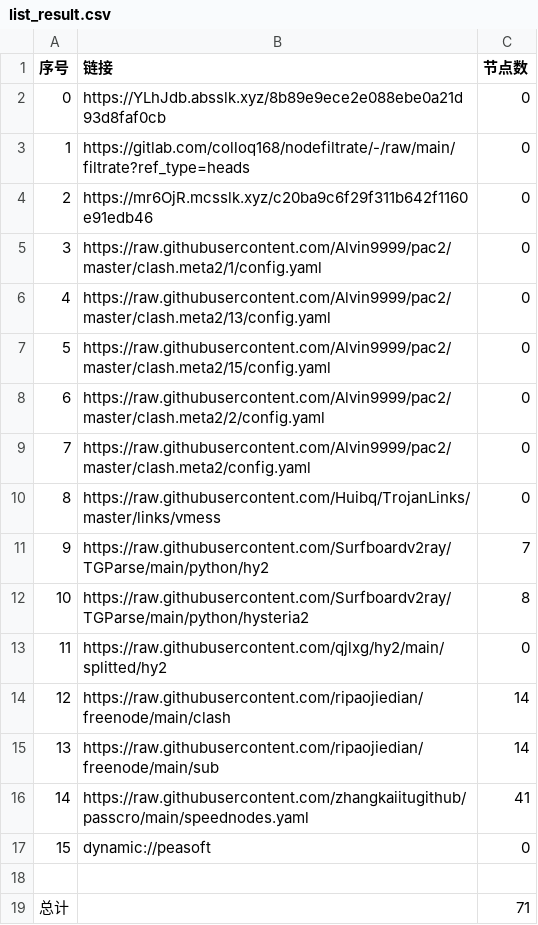
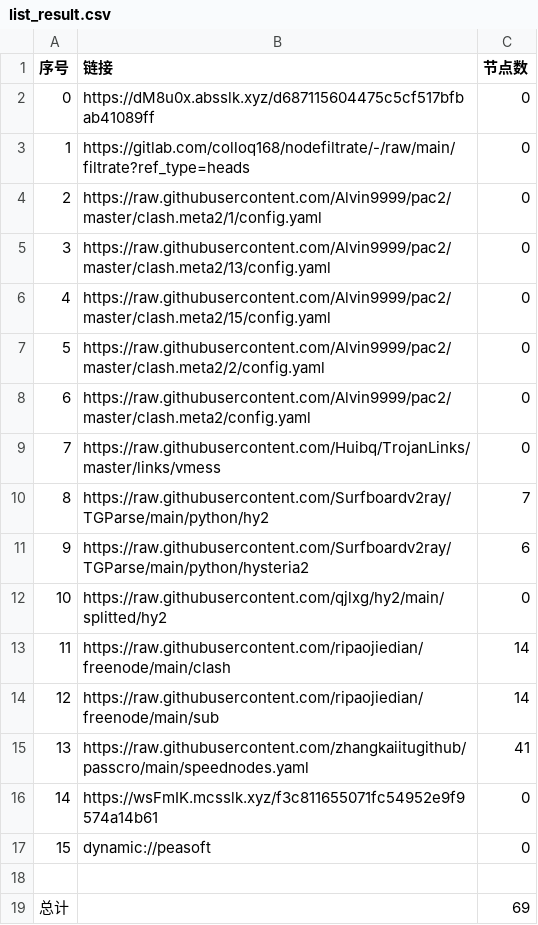
Before and after one commit to lihong19801/zidongzhuaqu4, a CSV file: list_result.csv, drawn as a sheet; removed rows and columns are numbered as before the commit, all else as after; the diff names each change by its address in the sheet, - before the commit and + after, or states it on an @@ line.

```diff
--- a/list_result.csv
+++ b/list_result.csv
-B2 (链接): https://YLhJdb.absslk.xyz/8b89e9ece2e088ebe0a21d93d8faf0cb
+B2 (链接): https://dM8u0x.absslk.xyz/d687115604475c5cf517bfbab41089ff
-row 4: 2 | https://mr6OjR.mcsslk.xyz/c20ba9c6f29f311b642f1160e91edb46 | 0
@@ column A (序号) renumbered between rows 4 and 15 @@
-C11 (节点数): 8
+C11 (节点数): 6
+row 16: 14 | https://wsFmIK.mcsslk.xyz/f3c811655071fc54952e9f9574a14b61 | 0
-C19 (节点数): 71
+C19 (节点数): 69
```
Also changed, not shown: 20 other files.
